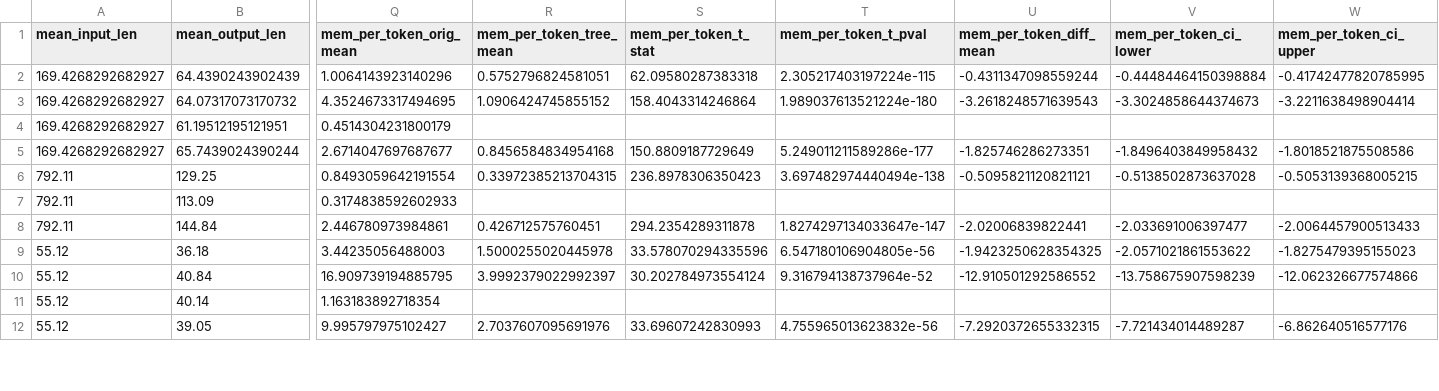
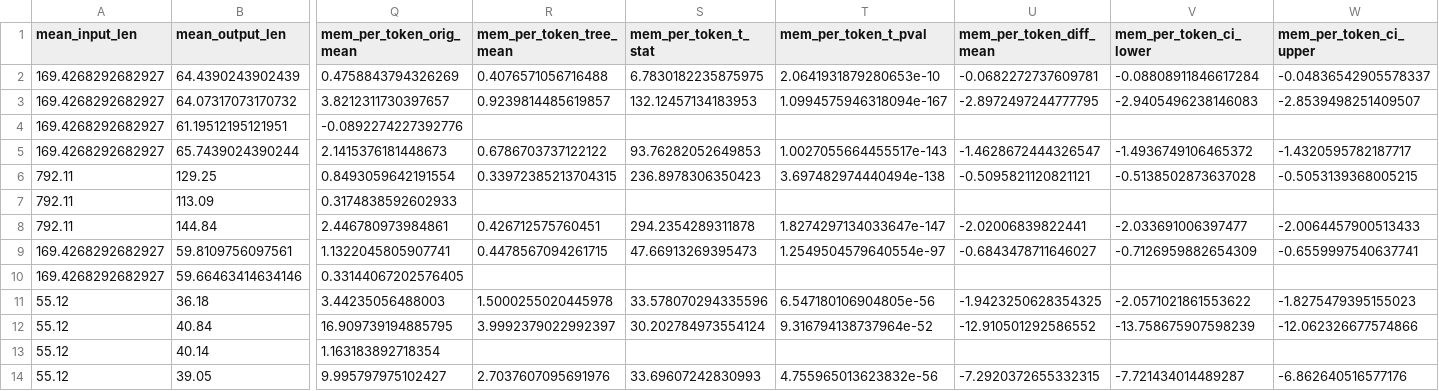
Before and after one commit to brian030128/tridecode, a CSV file: reproduction/statistic_testing_results.csv, drawn as a sheet; only a part is shown, gaps mark what is left out; rows hold the shown columns only; the diff covers the shown part only; the diff names each change by its address in the sheet, - before the commit and + after, or states it on an @@ line.

```diff
--- a/reproduction/statistic_testing_results.csv
+++ b/reproduction/statistic_testing_results.csv
-Q2 (mem_per_token_orig_mean): 1.0064143923140296
+Q2 (mem_per_token_orig_mean): 0.4758843794326269
-R2 (mem_per_token_tree_mean): 0.5752796824581051
+R2 (mem_per_token_tree_mean): 0.4076571056716488
-S2 (mem_per_token_t_stat): 62.09580287383318
+S2 (mem_per_token_t_stat): 6.7830182235875975
-T2 (mem_per_token_t_pval): 2.305217403197224e-115
+T2 (mem_per_token_t_pval): 2.0641931879280653e-10
-U2 (mem_per_token_diff_mean): -0.4311347098559244
+U2 (mem_per_token_diff_mean): -0.0682272737609781
-V2 (mem_per_token_ci_lower): -0.44484464150398884
+V2 (mem_per_token_ci_lower): -0.08808911846617284
-W2 (mem_per_token_ci_upper): -0.41742477820785995
+W2 (mem_per_token_ci_upper): -0.04836542905578337
-Q3 (mem_per_token_orig_mean): 4.3524673317494695
+Q3 (mem_per_token_orig_mean): 3.8212311730397657
-R3 (mem_per_token_tree_mean): 1.0906424745855152
+R3 (mem_per_token_tree_mean): 0.9239814485619857
-S3 (mem_per_token_t_stat): 158.4043314246864
+S3 (mem_per_token_t_stat): 132.12457134183953
-T3 (mem_per_token_t_pval): 1.989037613521224e-180
+T3 (mem_per_token_t_pval): 1.0994575946318094e-167
-U3 (mem_per_token_diff_mean): -3.2618248571639543
+U3 (mem_per_token_diff_mean): -2.8972497244777795
-V3 (mem_per_token_ci_lower): -3.3024858644374673
+V3 (mem_per_token_ci_lower): -2.9405496238146083
-W3 (mem_per_token_ci_upper): -3.2211638498904414
+W3 (mem_per_token_ci_upper): -2.8539498251409507
-Q4 (mem_per_token_orig_mean): 0.4514304231800179
+Q4 (mem_per_token_orig_mean): -0.0892274227392776
-Q5 (mem_per_token_orig_mean): 2.6714047697687677
+Q5 (mem_per_token_orig_mean): 2.1415376181448673
-R5 (mem_per_token_tree_mean): 0.8456584834954168
+R5 (mem_per_token_tree_mean): 0.6786703737122122
-S5 (mem_per_token_t_stat): 150.8809187729649
+S5 (mem_per_token_t_stat): 93.76282052649853
-T5 (mem_per_token_t_pval): 5.249011211589286e-177
+T5 (mem_per_token_t_pval): 1.0027055664455517e-143
-U5 (mem_per_token_diff_mean): -1.825746286273351
+U5 (mem_per_token_diff_mean): -1.4628672444326547
-V5 (mem_per_token_ci_lower): -1.8496403849958432
+V5 (mem_per_token_ci_lower): -1.4936749106465372
-W5 (mem_per_token_ci_upper): -1.8018521875508586
+W5 (mem_per_token_ci_upper): -1.4320595782187717
+row 9: 169.4268292682927 | 59.8109756097561 | 1.1322045805907741 | 0.4478567094261715 | 47.66913269395473 | 1.2549504579640554e-97 | -0.6843478711646027 | -0.7126959882654309 | -0.6559997540637741
+row 10: 169.4268292682927 | 59.66463414634146 | 0.33144067202576405
```
Also changed, not shown: 46 edited cells elsewhere in this file, memory_overlap_trend.csv, reproduction/simplified_results.csv, 13 other files.
